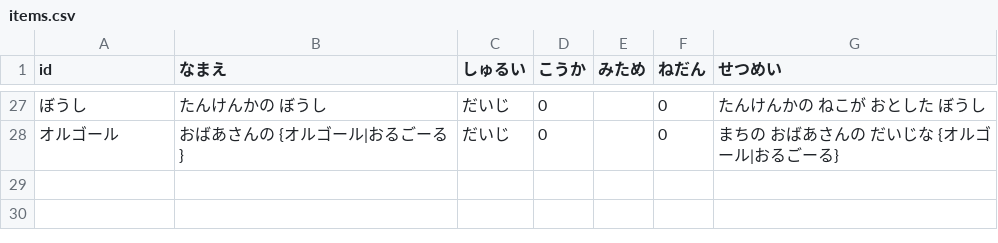
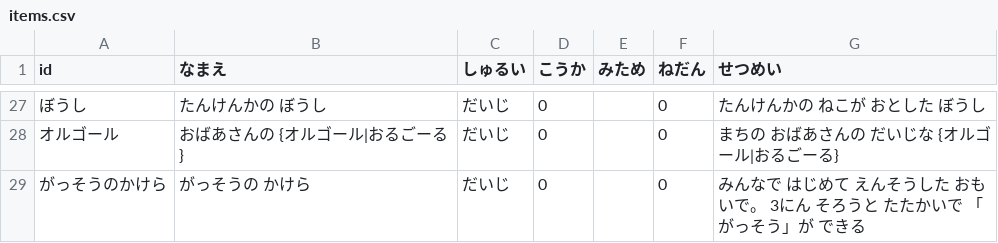
Before and after one commit to wadakouyas-hue/bouken, a CSV file: data/items.csv, drawn as a sheet; only a part is shown, gaps mark what is left out; the diff names each change by its address in the sheet, - before the commit and + after, or states it on an @@ line.

```diff
--- a/data/items.csv
+++ b/data/items.csv
+row 29: がっそうのかけら | がっそうの かけら | だいじ | 0 |  | 0 | みんなで はじめて えんそうした おもいで。 3にん そろうと たたかいで 「がっそう」が できる
```
Also changed, not shown: 14 other files.
